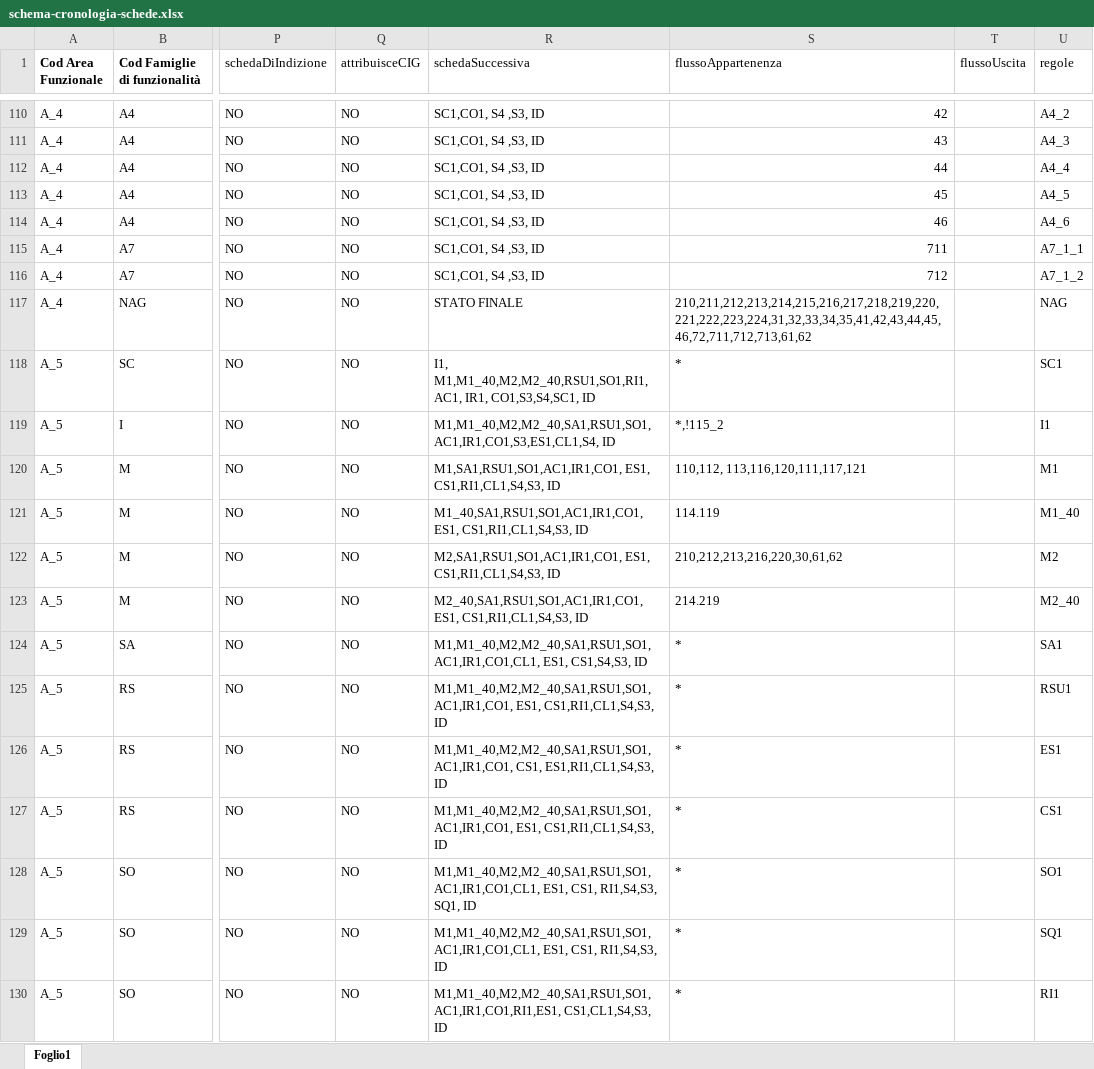
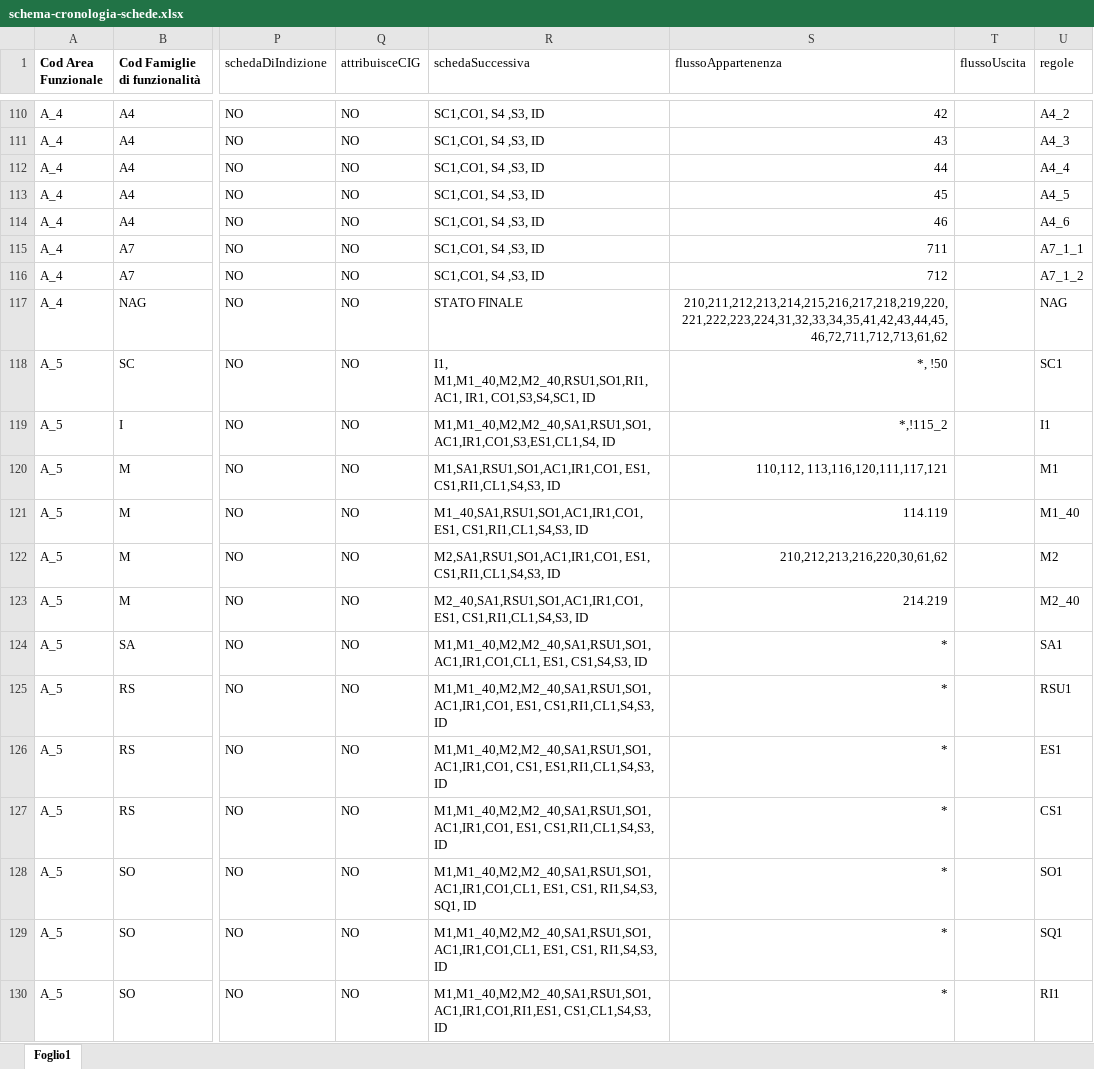
Before and after one commit to anticorruzione-test/npa, an Excel workbook: docs/orchestratore/schema-cronologia-schede.xlsx, sheet Foglio1, drawn as a sheet; only a part is shown, gaps mark what is left out; values as stored, in another font and other column widths than the file's, no borders; the diff covers the shown part only; the diff names each change by its address in the sheet, - before the commit and + after, or states it on an @@ line.

Commit message:
UPDATE

```diff
--- a/docs/orchestratore/schema-cronologia-schede.xlsx (sheet Foglio1)
+++ b/docs/orchestratore/schema-cronologia-schede.xlsx (sheet Foglio1)
-S117:S130 alignment: left
+S117:S130 alignment: right
-S118 (flussoAppartenenza): *
+S118 (flussoAppartenenza): *, !50
```
Also changed, not shown: 7 edited cells and cell formats elsewhere in this sheet.
